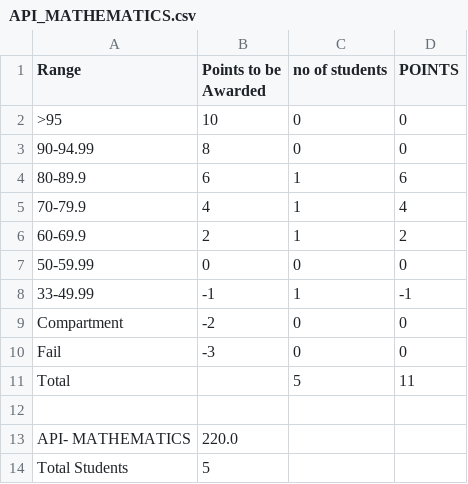
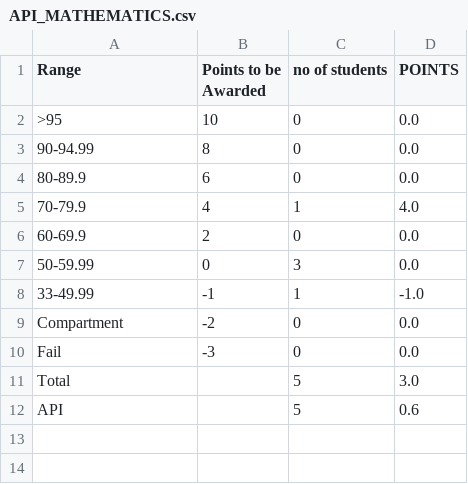
Before and after one commit to Phalguni-ubhe/School_API_Software, a CSV file: student_api/text_recognition/output/class_10/subject_api/API_MATHEMATICS.csv, drawn as a sheet.

```diff
--- a/student_api/text_recognition/output/class_10/subject_api/API_MATHEMATICS.csv
+++ b/student_api/text_recognition/output/class_10/subject_api/API_MATHEMATICS.csv
@@ -1,14 +1,12 @@
 Range,Points to be Awarded,no of students,POINTS
->95,10,0,0
-90-94.99,8,0,0
-80-89.9,6,1,6
-70-79.9,4,1,4
-60-69.9,2,1,2
-50-59.99,0,0,0
-33-49.99,-1,1,-1
-Compartment,-2,0,0
-Fail,-3,0,0
-Total,,5,11
-
-API- MATHEMATICS,220.0
-Total Students,5
+>95,10,0,0.0
+90-94.99,8,0,0.0
+80-89.9,6,0,0.0
+70-79.9,4,1,4.0
+60-69.9,2,0,0.0
+50-59.99,0,3,0.0
+33-49.99,-1,1,-1.0
+Compartment,-2,0,0.0
+Fail,-3,0,0.0
+Total,,5,3.0
+API,,5,0.6
```
Also changed, not shown: student_api/text_recognition/output/class_10/10th_result.csv, student_api/text_recognition/output/class_10/subject_api/API_ENGLISH.csv, 39 other files.
